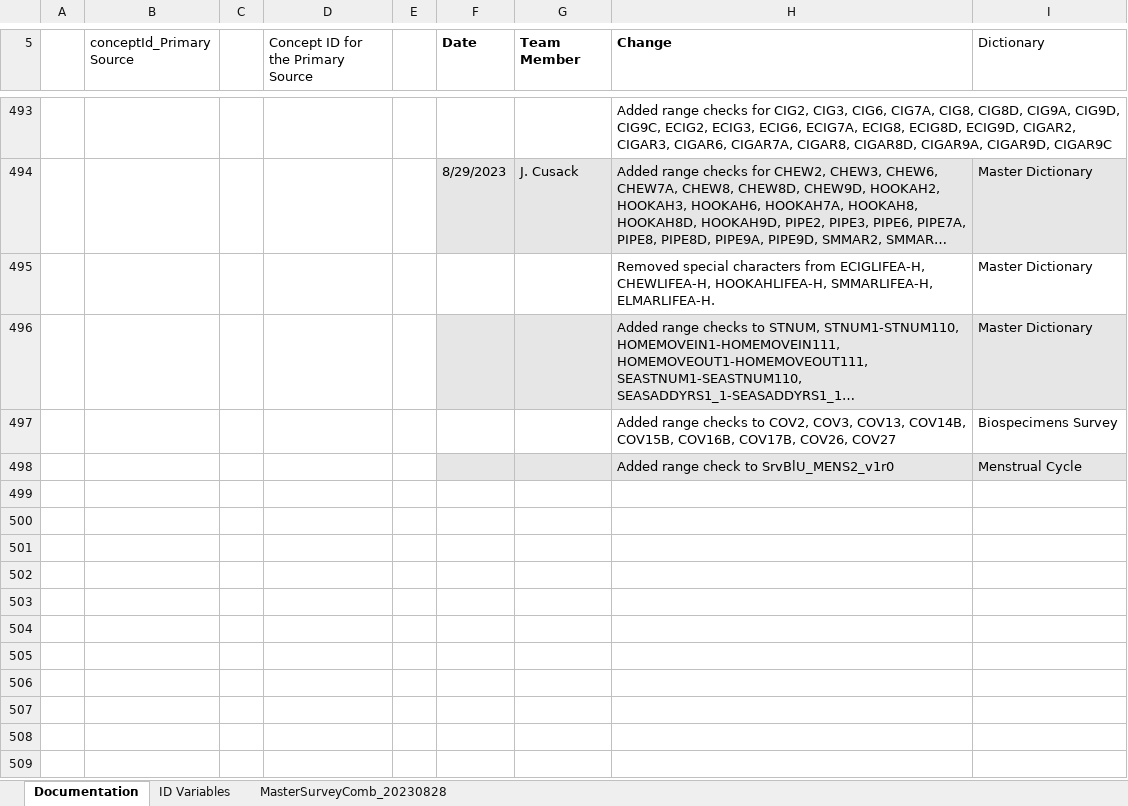
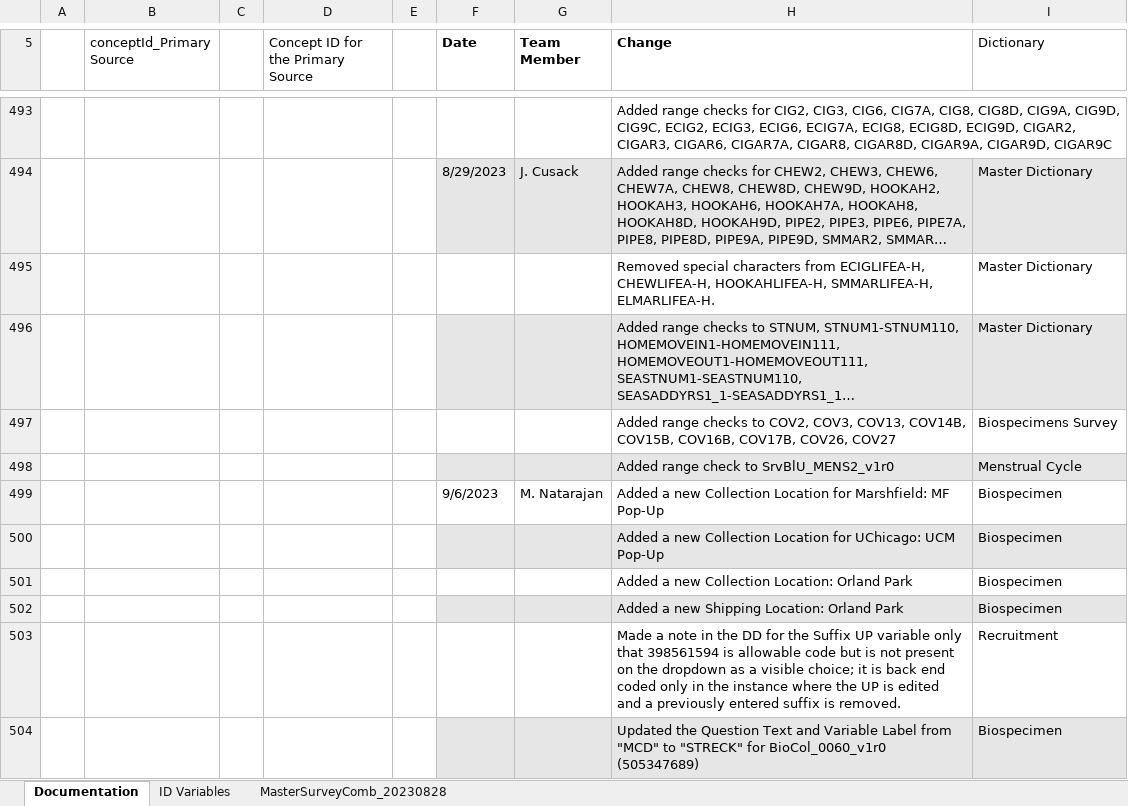
Before and after one commit to Analyticsphere/ConnectMasterAndSurveyCombinedDataDictionary, an Excel workbook: MasterSurveyComb_20220317.xlsx, sheet Documentation, drawn as a sheet; only a part is shown, gaps mark what is left out; long unchanged cells end in …; values as stored, in another font and other column widths than the file's, no borders; the diff names each change by its address in the sheet, - before the commit and + after, or states it on an @@ line.

```diff
--- a/MasterSurveyComb_20220317.xlsx (sheet Documentation)
+++ b/MasterSurveyComb_20220317.xlsx (sheet Documentation)
+row 499:  |  |  |  |  | 9/6/2023 | M. Natarajan | Added a new Collection Location for Marshfield: MF Pop-Up | Biospecimen
+row 500:  |  |  |  |  |  |  | Added a new Collection Location for UChicago: UCM Pop-Up | Biospecimen
+row 501:  |  |  |  |  |  |  | Added a new Collection Location: Orland Park | Biospecimen
+row 502:  |  |  |  |  |  |  | Added a new Shipping Location: Orland Park | Biospecimen
+row 503:  |  |  |  |  |  |  | Made a note in the DD for the Suffix UP variable only that 398561594 is allowable code but is not present on the dropdown as a visible choice; it is back end coded only in the instance where the UP is edited and a previously entered suffix is removed. | Recruitment
+row 504:  |  |  |  |  |  |  | Updated the Question Text and Variable Label from "MCD" to "STRECK" for BioCol_0060_v1r0 (505347689) | Biospecimen
```
Also changed, not shown: sheet MasterSurveyComb_20230828, formulas that keep their value.
